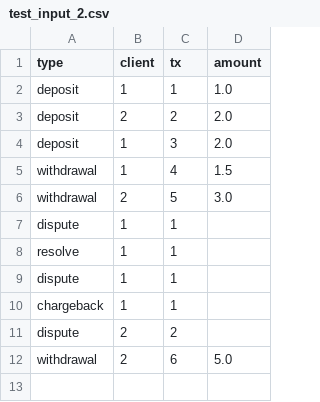
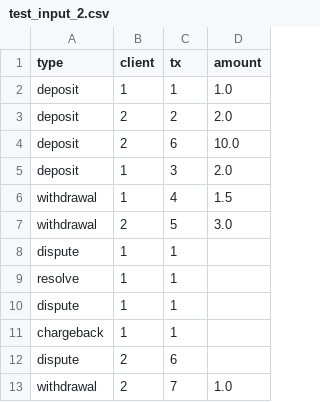
Before and after one commit to ikatson/toy-payments-engine, a CSV file: resources/test_input_2.csv, drawn as a sheet.

```diff
--- a/resources/test_input_2.csv
+++ b/resources/test_input_2.csv
@@ -3,2 +3,3 @@ deposit, 1, 1, 1.0
 deposit, 2, 2, 2.0
+deposit, 2, 6, 10.0
 deposit, 1, 3, 2.0
@@ -10,3 +11,3 @@ dispute, 1, 1,
 chargeback, 1, 1,
-dispute, 2, 2,
-withdrawal, 2, 6, 5.0
+dispute, 2, 6,
+withdrawal, 2, 7, 1.0
```
Also changed, not shown: 4 other files.
